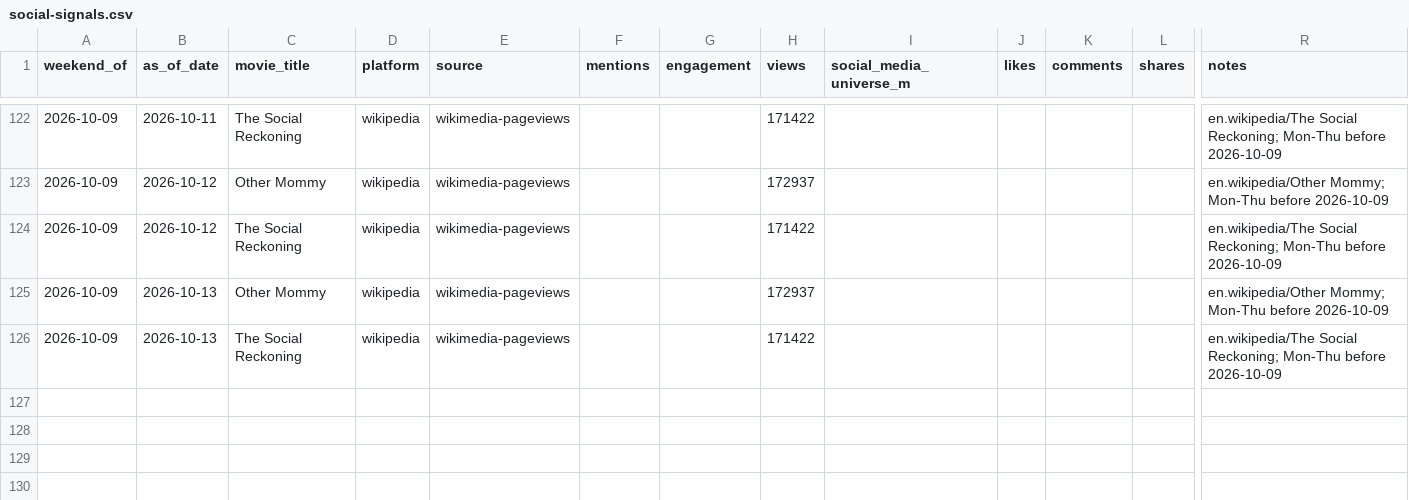
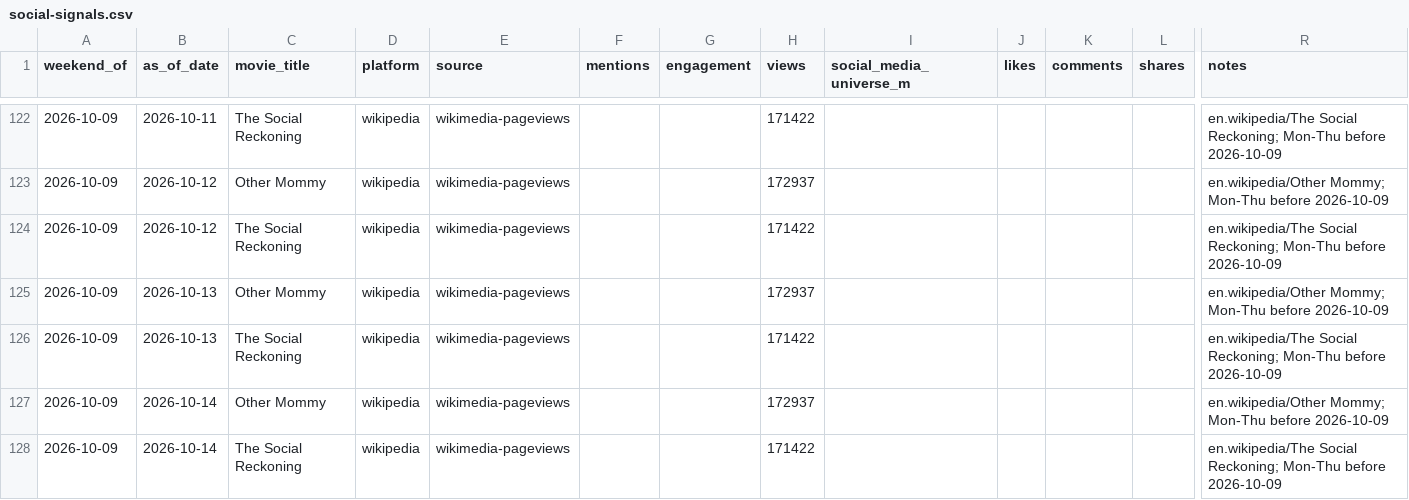
Before and after one commit to arnauddg27-svg/Theatres, a CSV file: box-office-tracker/data/social-signals.csv, drawn as a sheet; only a part is shown, gaps mark what is left out; rows hold the shown columns only; the diff names each change by its address in the sheet, - before the commit and + after, or states it on an @@ line.

```diff
--- a/box-office-tracker/data/social-signals.csv
+++ b/box-office-tracker/data/social-signals.csv
+row 127: 2026-10-09 | 2026-10-14 | Other Mommy | wikipedia | wikimedia-pageviews |  |  | 172937 |  |  |  |  | en.wikipedia/Other Mommy; Mon-Thu before 2026-10-09
+row 128: 2026-10-09 | 2026-10-14 | The Social Reckoning | wikipedia | wikimedia-pageviews |  |  | 171422 |  |  |  |  | en.wikipedia/The Social Reckoning; Mon-Thu before 2026-10-09
```
Also changed, not shown: box-office-tracker/data/reviews.csv, 7 other files.
